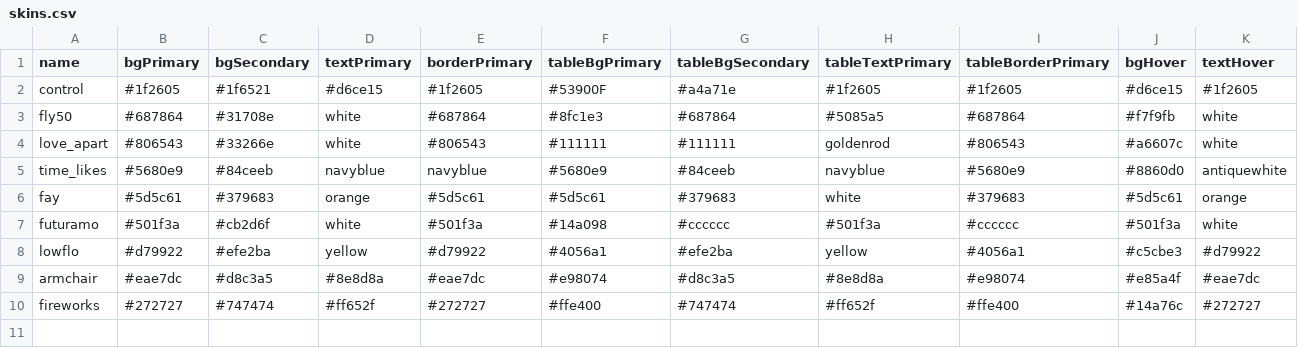
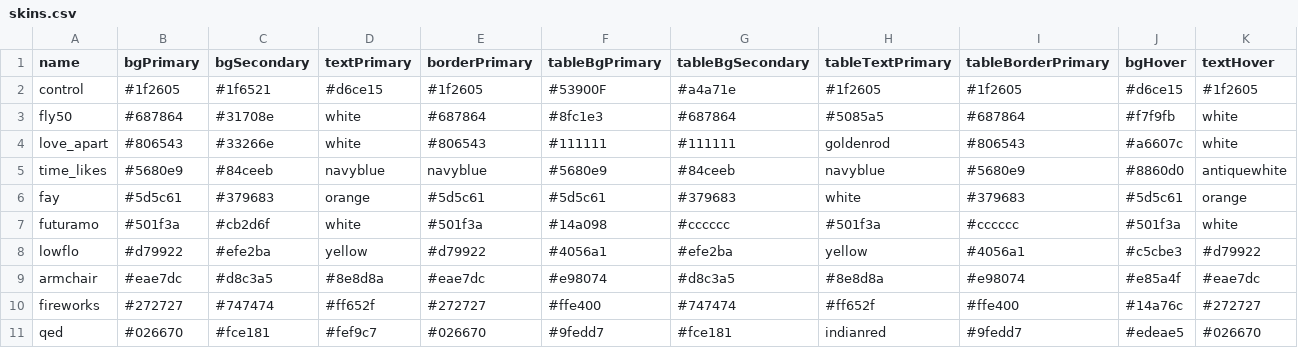
Before and after one commit to TrueBlocks/trueblocks-docker, a CSV file: frontend/src/skins/skins.csv, drawn as a sheet.

Commit message:
Catching up with skins, menu icons, etc.

```diff
--- a/frontend/src/skins/skins.csv
+++ b/frontend/src/skins/skins.csv
@@ -10 +10,2 @@ armchair,#eae7dc,#d8c3a5,#8e8d8a,#eae7dc,#e98074,#d8c3a5,#8e8d8a,#e98074,#e85a4f
 fireworks,#272727,#747474,#ff652f,#272727,#ffe400,#747474,#ff652f,#ffe400,#14a76c,#272727
+qed,#026670,#fce181,#fef9c7,#026670,#9fedd7,#fce181,indianred,#9fedd7,#edeae5,#026670,
```
Also changed, not shown: 26 other files.
